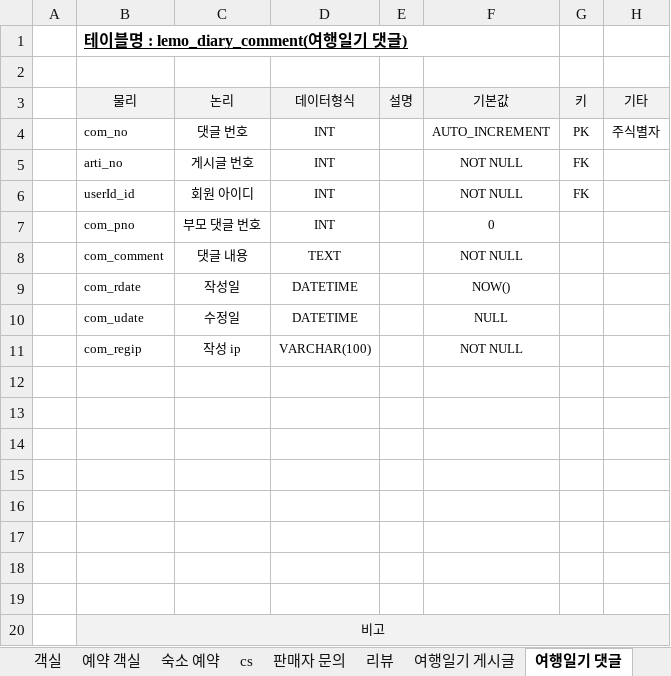
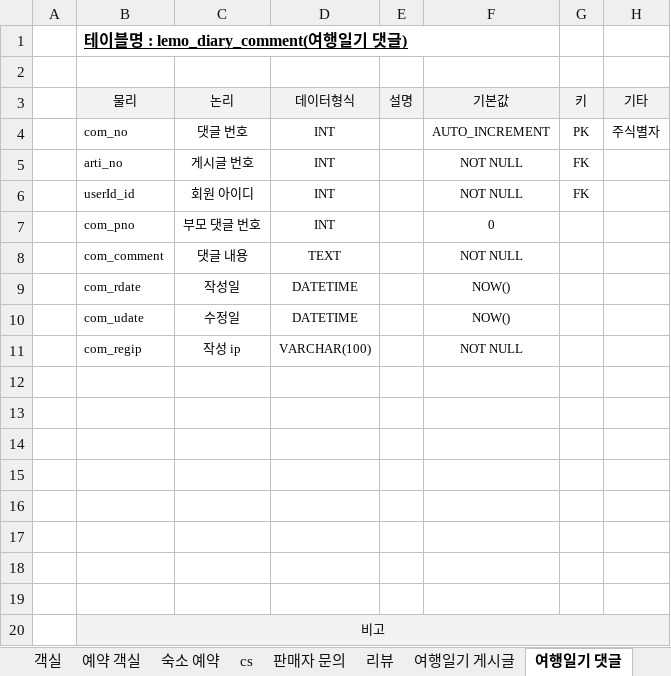
Before and after one commit to ooo3345sjh/LeMo, an Excel workbook: DB/LeMo 테이블 명세서 v1.0.xlsx, sheet 여행일기 댓글, drawn as a sheet; values as stored, in another font and other column widths than the file's, no borders; the diff names each change by its address in the sheet, - before the commit and + after, or states it on an @@ line.

```diff
--- a/DB/LeMo 테이블 명세서 v1.0.xlsx (sheet 여행일기 댓글)
+++ b/DB/LeMo 테이블 명세서 v1.0.xlsx (sheet 여행일기 댓글)
-F10 (기본값): NULL
+F10 (기본값): NOW()
```
Also changed, not shown: sheet 여행일기 게시글, sheet cs, 3 other files.
